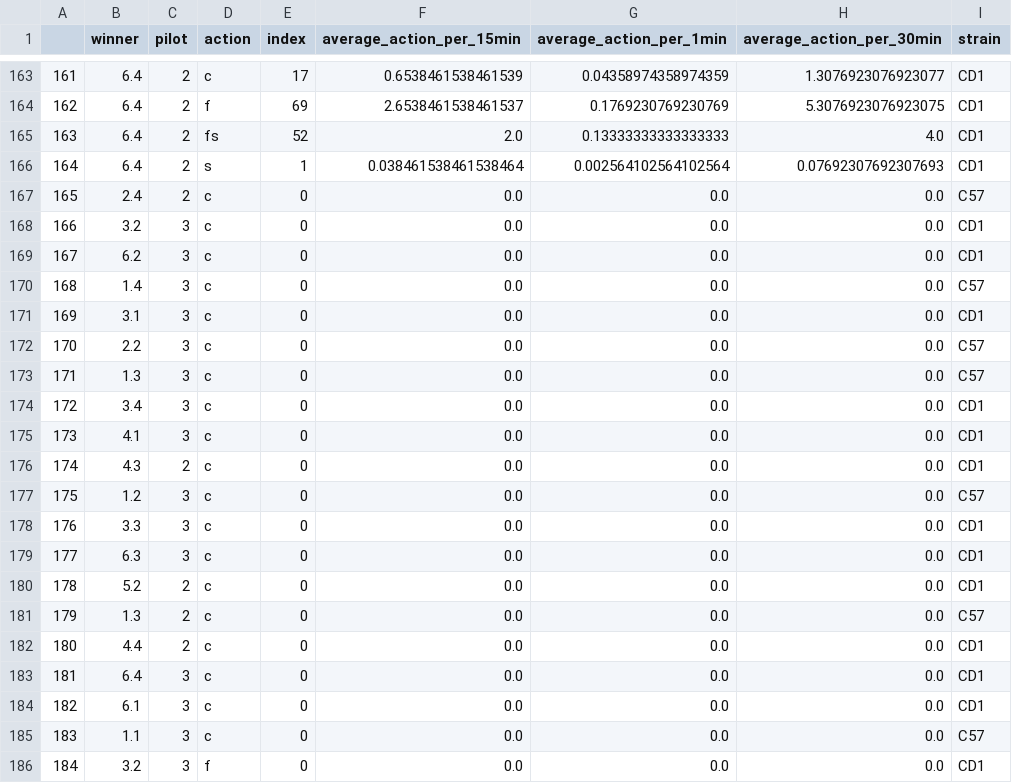
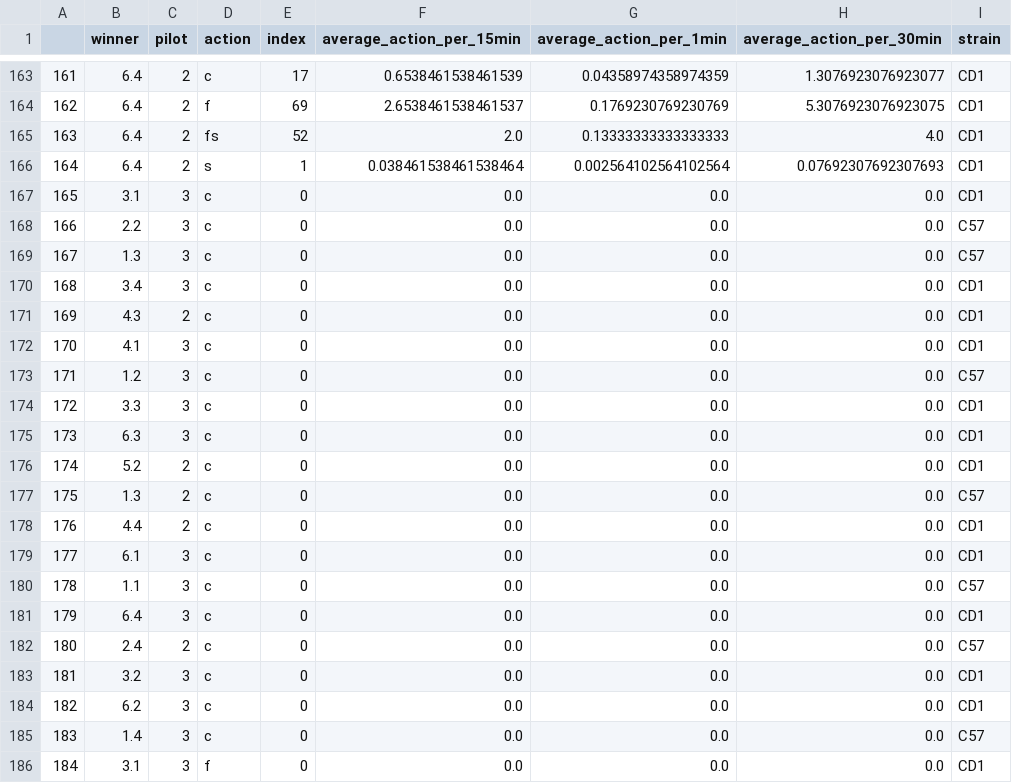
Before and after one commit to padillacoreanolab/dominance_strain_comparison, a CSV file: results/2023_01_25_hco_average_fight_chase_plotting/proc/average_action_count_per_subject.csv, drawn as a sheet; only a part is shown, gaps mark what is left out; the diff covers the shown part only.

Commit message:
fix: plotted per session for chase and fight comparison

```diff
--- a/results/2023_01_25_hco_average_fight_chase_plotting/proc/average_action_count_per_subject.csv
+++ b/results/2023_01_25_hco_average_fight_chase_plotting/proc/average_action_count_per_subject.csv
@@ -166,21 +166,21 @@
 164,6.4,2,s,1,0.038461538461538464,0.002564102564102564,0.07692307692307693,CD1
-165,2.4,2,c,0,0.0,0.0,0.0,C57
-166,3.2,3,c,0,0.0,0.0,0.0,CD1
-167,6.2,3,c,0,0.0,0.0,0.0,CD1
-168,1.4,3,c,0,0.0,0.0,0.0,C57
-169,3.1,3,c,0,0.0,0.0,0.0,CD1
-170,2.2,3,c,0,0.0,0.0,0.0,C57
-171,1.3,3,c,0,0.0,0.0,0.0,C57
-172,3.4,3,c,0,0.0,0.0,0.0,CD1
-173,4.1,3,c,0,0.0,0.0,0.0,CD1
-174,4.3,2,c,0,0.0,0.0,0.0,CD1
-175,1.2,3,c,0,0.0,0.0,0.0,C57
-176,3.3,3,c,0,0.0,0.0,0.0,CD1
-177,6.3,3,c,0,0.0,0.0,0.0,CD1
-178,5.2,2,c,0,0.0,0.0,0.0,CD1
-179,1.3,2,c,0,0.0,0.0,0.0,C57
-180,4.4,2,c,0,0.0,0.0,0.0,CD1
-181,6.4,3,c,0,0.0,0.0,0.0,CD1
-182,6.1,3,c,0,0.0,0.0,0.0,CD1
-183,1.1,3,c,0,0.0,0.0,0.0,C57
-184,3.2,3,f,0,0.0,0.0,0.0,CD1
+165,3.1,3,c,0,0.0,0.0,0.0,CD1
+166,2.2,3,c,0,0.0,0.0,0.0,C57
+167,1.3,3,c,0,0.0,0.0,0.0,C57
+168,3.4,3,c,0,0.0,0.0,0.0,CD1
+169,4.3,2,c,0,0.0,0.0,0.0,CD1
+170,4.1,3,c,0,0.0,0.0,0.0,CD1
+171,1.2,3,c,0,0.0,0.0,0.0,C57
+172,3.3,3,c,0,0.0,0.0,0.0,CD1
+173,6.3,3,c,0,0.0,0.0,0.0,CD1
+174,5.2,2,c,0,0.0,0.0,0.0,CD1
+175,1.3,2,c,0,0.0,0.0,0.0,C57
+176,4.4,2,c,0,0.0,0.0,0.0,CD1
+177,6.1,3,c,0,0.0,0.0,0.0,CD1
+178,1.1,3,c,0,0.0,0.0,0.0,C57
+179,6.4,3,c,0,0.0,0.0,0.0,CD1
+180,2.4,2,c,0,0.0,0.0,0.0,C57
+181,3.2,3,c,0,0.0,0.0,0.0,CD1
+182,6.2,3,c,0,0.0,0.0,0.0,CD1
+183,1.4,3,c,0,0.0,0.0,0.0,C57
+184,3.1,3,f,0,0.0,0.0,0.0,CD1
```
Also changed, not shown: 39 edited cells elsewhere in this file, 5 other files.
